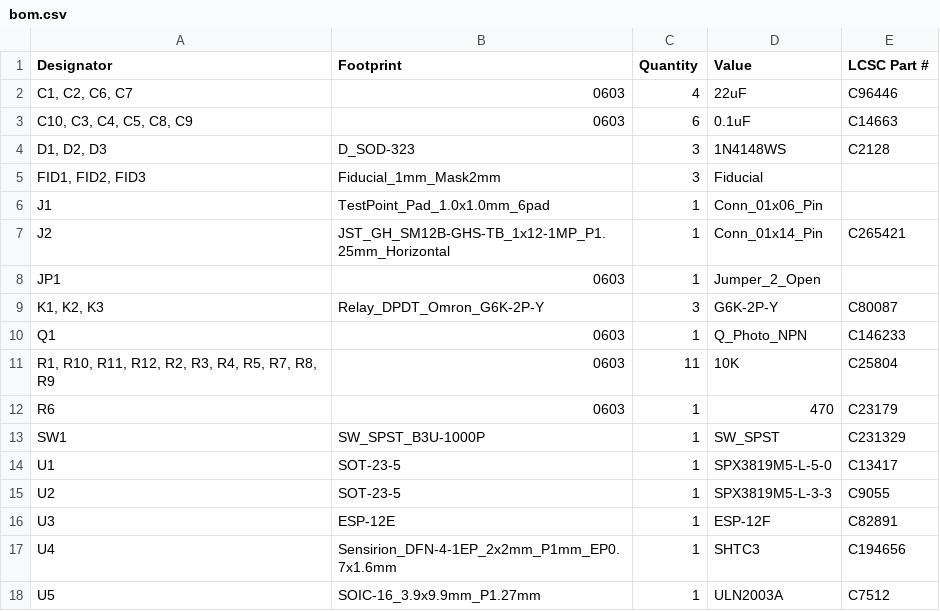
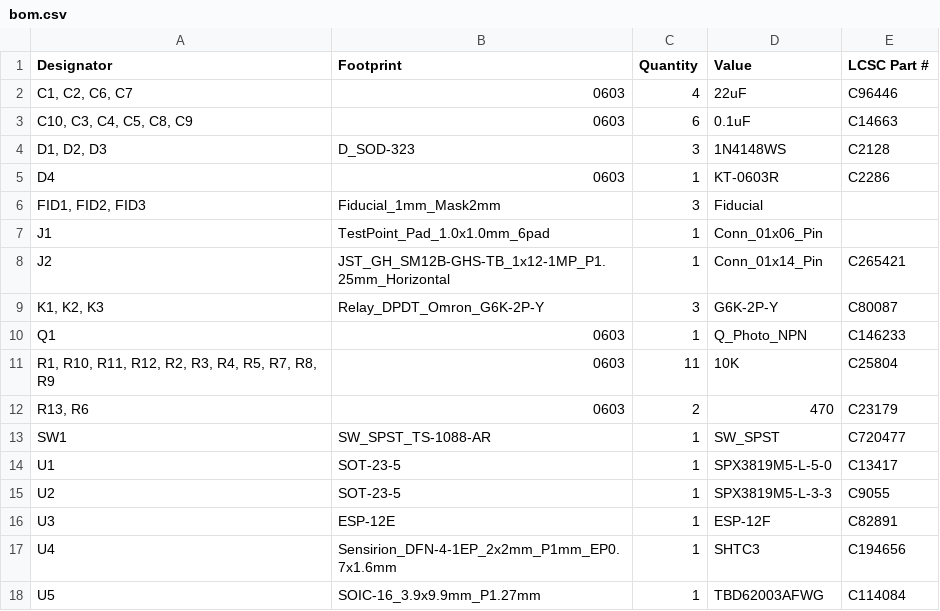
Before and after one commit to fredriknk/esprelay, a CSV file: CAD/esprelay/production/esprelay_2023-11-29_11-46-34/bom.csv (was CAD/esprelay/production/esprelay_2023-11-29_00-05-36/bom.csv), drawn as a sheet.

```diff
--- a/CAD/esprelay/production/esprelay_2023-11-29_00-05-36/bom.csv
+++ b/CAD/esprelay/production/esprelay_2023-11-29_11-46-34/bom.csv
@@ -4,2 +4,3 @@
 "D1, D2, D3",D_SOD-323,3,1N4148WS,C2128
+D4,0603,1,KT-0603R,C2286
 "FID1, FID2, FID3",Fiducial_1mm_Mask2mm,3,Fiducial,
@@ -7,3 +8,2 @@ J1,TestPoint_Pad_1.0x1.0mm_6pad,1,Conn_01x06_Pin,
 J2,JST_GH_SM12B-GHS-TB_1x12-1MP_P1.25mm_Horizontal,1,Conn_01x14_Pin,C265421
-JP1,0603,1,Jumper_2_Open,
 "K1, K2, K3",Relay_DPDT_Omron_G6K-2P-Y,3,G6K-2P-Y,C80087
@@ -11,4 +11,4 @@ Q1,0603,1,Q_Photo_NPN,C146233
 "R1, R10, R11, R12, R2, R3, R4, R5, R7, R8, R9",0603,11,10K,C25804
-R6,0603,1,470,C23179
-SW1,SW_SPST_B3U-1000P,1,SW_SPST,C231329
+"R13, R6",0603,2,470,C23179
+SW1,SW_SPST_TS-1088-AR,1,SW_SPST,C720477
 U1,SOT-23-5,1,SPX3819M5-L-5-0,C13417
@@ -17,2 +17,2 @@ U3,ESP-12E,1,ESP-12F,C82891
 U4,Sensirion_DFN-4-1EP_2x2mm_P1mm_EP0.7x1.6mm,1,SHTC3,C194656
-U5,SOIC-16_3.9x9.9mm_P1.27mm,1,ULN2003A,C7512
+U5,SOIC-16_3.9x9.9mm_P1.27mm,1,TBD62003AFWG,C114084
```
Also changed, not shown: CAD/esprelay/production/esprelay_2023-11-29_11-40-03/designators.csv, CAD/esprelay/production/esprelay_2023-11-29_11-46-34/positions.csv, 24 other files.
